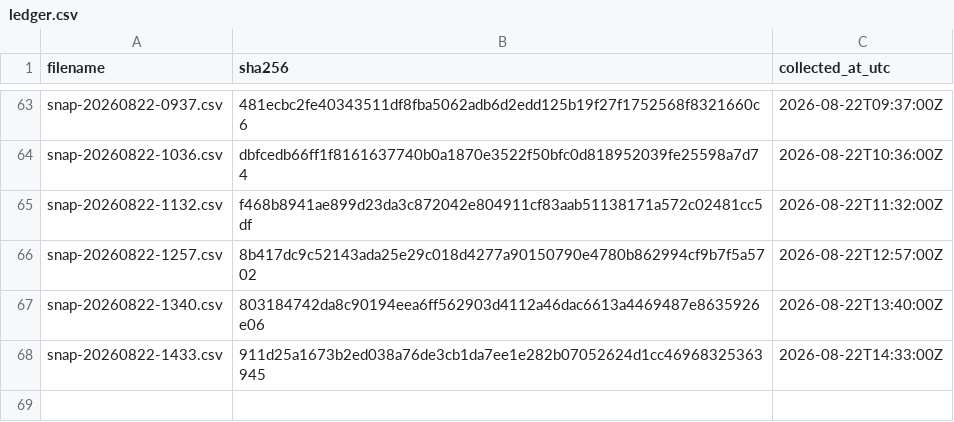
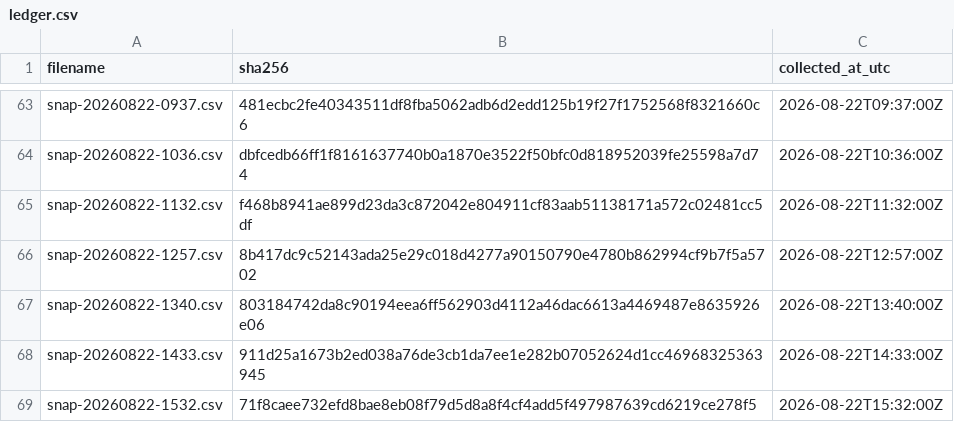
Before and after one commit to twill3c/hodo-hangenki, a CSV file: data/ledger.csv, drawn as a sheet; only a part is shown, gaps mark what is left out; the diff names each change by its address in the sheet, - before the commit and + after, or states it on an @@ line.

```diff
--- a/data/ledger.csv
+++ b/data/ledger.csv
+row 69: snap-20260822-1532.csv | 71f8caee732efd8bae8eb08f79d5d8a8f4cf4add5f497987639cd6219ce278f5 | 2026-08-22T15:32:00Z
```
Also changed, not shown: data/processed/lifetimes.csv, 28 other files.
